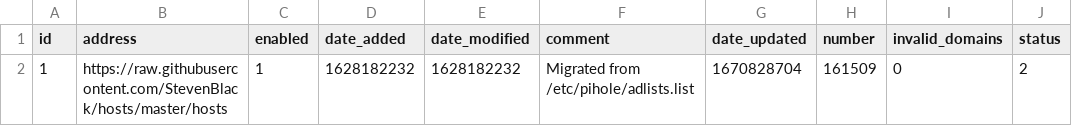
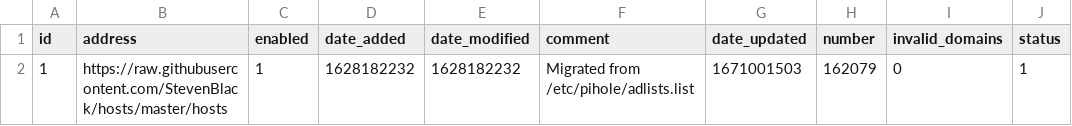
Before and after one commit to kmichels/my-pihole-lists, a CSV file: adlist.csv, drawn as a sheet.

Commit message:
Updated December 14, 2022  7:00AM

```diff
--- a/adlist.csv
+++ b/adlist.csv
@@ -1,2 +1,2 @@
 id,address,enabled,date_added,date_modified,comment,date_updated,number,invalid_domains,status
-1,https://raw.githubusercontent.com/StevenBlack/hosts/master/hosts,1,1628182232,1628182232,"Migrated from /etc/pihole/adlists.list",1670828704,161509,0,2
+1,https://raw.githubusercontent.com/StevenBlack/hosts/master/hosts,1,1628182232,1628182232,"Migrated from /etc/pihole/adlists.list",1671001503,162079,0,1
```
